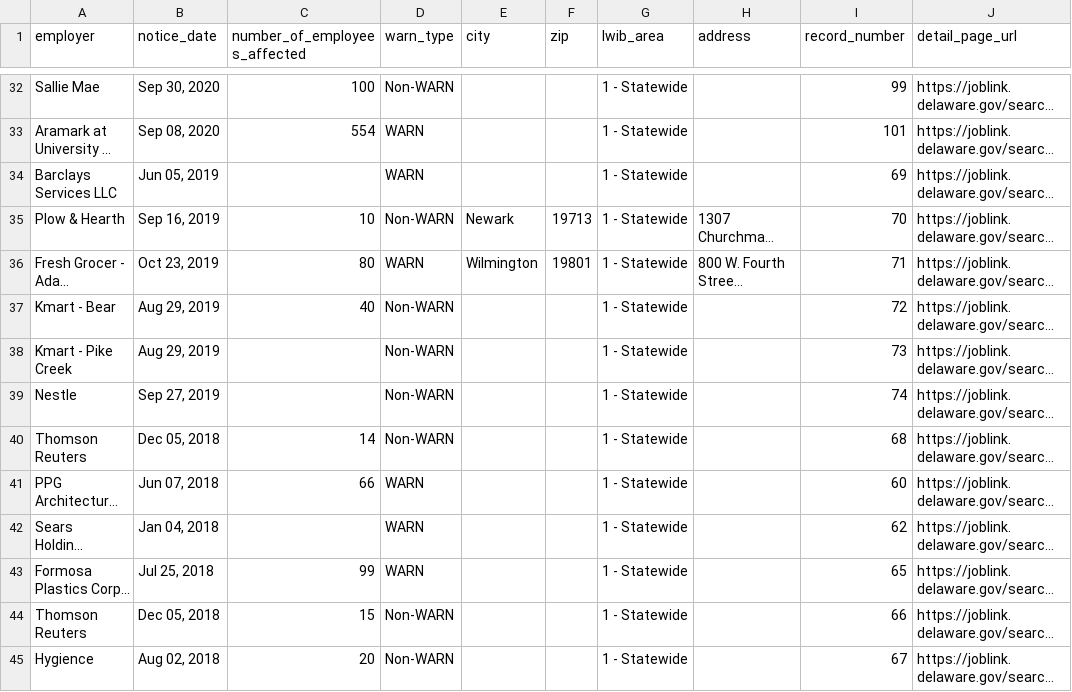
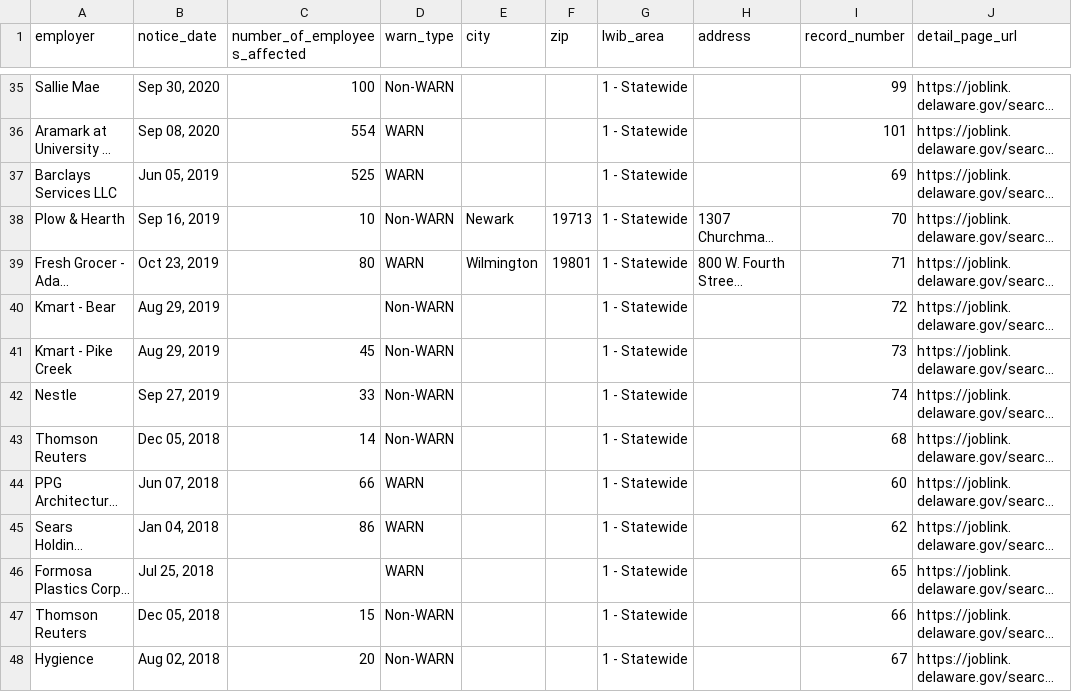
Before and after one commit to dst-boop/lead-qualifier, a CSV file: de.csv, drawn as a sheet; only a part is shown, gaps mark what is left out; long unchanged cells end in …; addresses are those after the commit; the diff covers the shown part only; the diff names each change by its address in the sheet, - before the commit and + after, or states it on an @@ line.

```diff
--- a/de.csv
+++ b/de.csv
-C37 (number_of_employees_affected): (empty)
+C37 (number_of_employees_affected): 525
-C40 (number_of_employees_affected): 40
+C40 (number_of_employees_affected): (empty)
-C41 (number_of_employees_affected): (empty)
+C41 (number_of_employees_affected): 45
-C42 (number_of_employees_affected): (empty)
+C42 (number_of_employees_affected): 33
-C45 (number_of_employees_affected): (empty)
+C45 (number_of_employees_affected): 86
-C46 (number_of_employees_affected): 99
+C46 (number_of_employees_affected): (empty)
```
Also changed, not shown: 21 added rows and 28 edited cells elsewhere in this file, md.csv, ne.csv, 9 other files.
